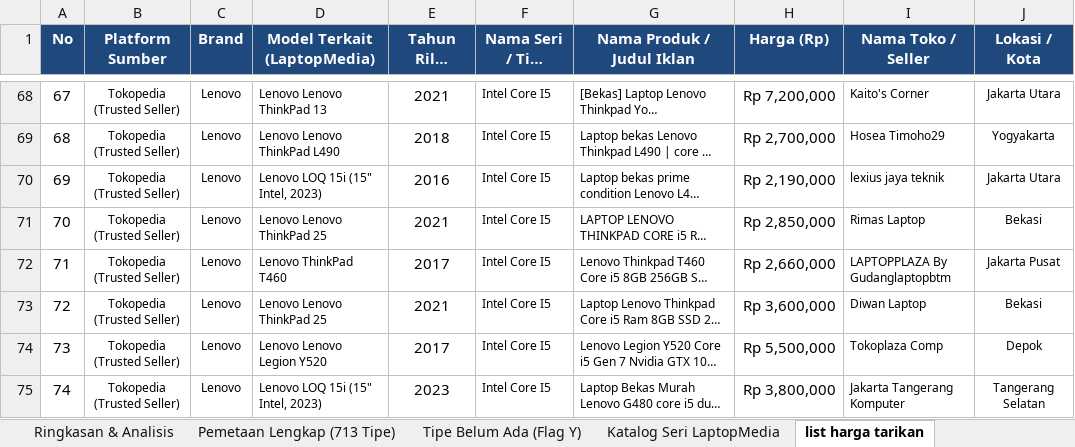
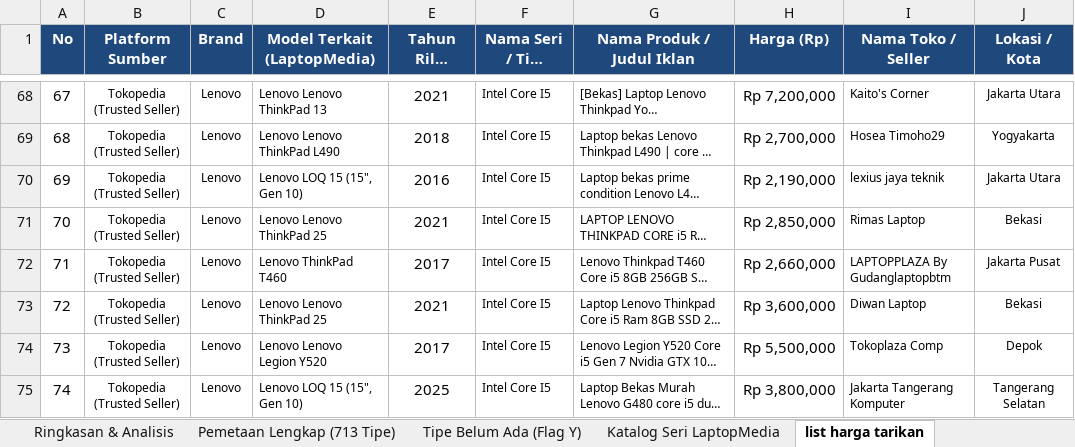
Before and after one commit to Mufti129/laptoppriceid, an Excel workbook: exports/pemetaan_tipe_laptop_internal_vs_laptopmedia.xlsx, sheet list harga tarikan, drawn as a sheet; only a part is shown, gaps mark what is left out; long unchanged cells end in …; values as stored, in another font and other column widths than the file's, no borders; the diff covers the shown part only; the diff names each change by its address in the sheet, - before the commit and + after, or states it on an @@ line.

```diff
--- a/exports/pemetaan_tipe_laptop_internal_vs_laptopmedia.xlsx (sheet list harga tarikan)
+++ b/exports/pemetaan_tipe_laptop_internal_vs_laptopmedia.xlsx (sheet list harga tarikan)
-D70 (Model Terkait (LaptopMedia)): Lenovo LOQ 15i (15" Intel, 2023)
+D70 (Model Terkait (LaptopMedia)): Lenovo LOQ 15 (15", Gen 10)
-D75 (Model Terkait (LaptopMedia)): Lenovo LOQ 15i (15" Intel, 2023)
+D75 (Model Terkait (LaptopMedia)): Lenovo LOQ 15 (15", Gen 10)
-E75 (Tahun Rilis Model): 2023
+E75 (Tahun Rilis Model): 2025
```
Also changed, not shown: 171 edited cells elsewhere in this sheet, sheet Katalog Seri LaptopMedia, other sheet tabs, 4 other files.
